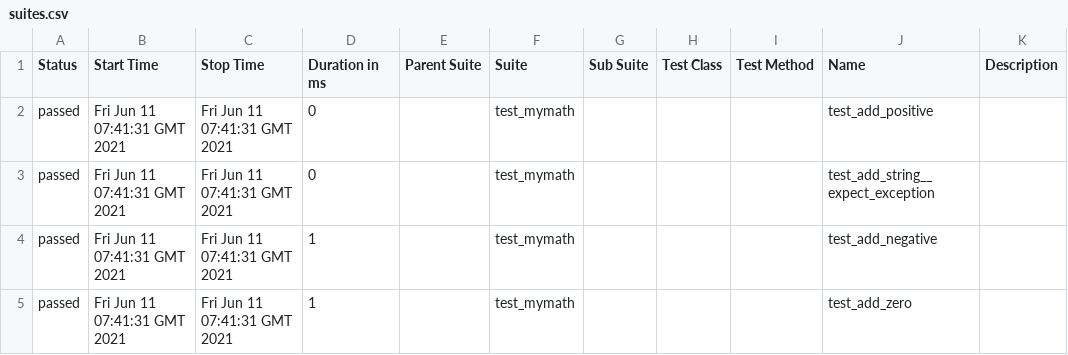
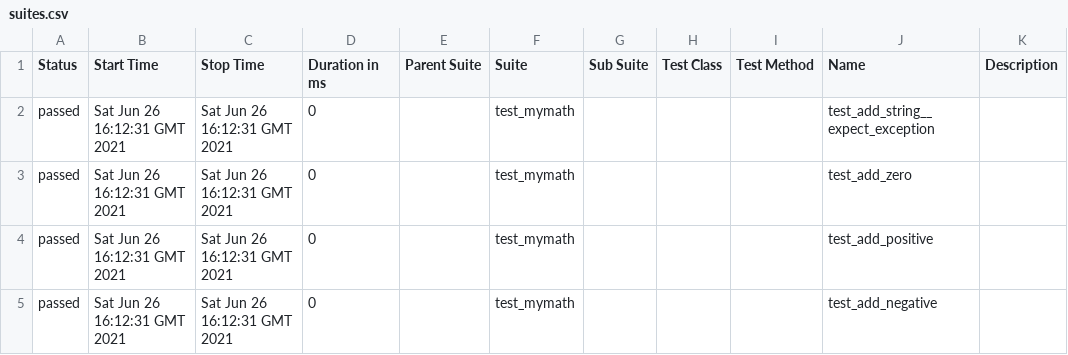
Before and after one commit to boat83/cicd-py-example, a CSV file: 2/data/suites.csv, drawn as a sheet.

```diff
--- a/2/data/suites.csv
+++ b/2/data/suites.csv
@@ -1,5 +1,5 @@
 "Status","Start Time","Stop Time","Duration in ms","Parent Suite","Suite","Sub Suite","Test Class","Test Method","Name","Description"
-"passed","Fri Jun 11 07:41:31 GMT 2021","Fri Jun 11 07:41:31 GMT 2021","0","","test_mymath","","","","test_add_positive",""
-"passed","Fri Jun 11 07:41:31 GMT 2021","Fri Jun 11 07:41:31 GMT 2021","0","","test_mymath","","","","test_add_string__expect_exception",""
-"passed","Fri Jun 11 07:41:31 GMT 2021","Fri Jun 11 07:41:31 GMT 2021","1","","test_mymath","","","","test_add_negative",""
-"passed","Fri Jun 11 07:41:31 GMT 2021","Fri Jun 11 07:41:31 GMT 2021","1","","test_mymath","","","","test_add_zero",""
+"passed","Sat Jun 26 16:12:31 GMT 2021","Sat Jun 26 16:12:31 GMT 2021","0","","test_mymath","","","","test_add_string__expect_exception",""
+"passed","Sat Jun 26 16:12:31 GMT 2021","Sat Jun 26 16:12:31 GMT 2021","0","","test_mymath","","","","test_add_zero",""
+"passed","Sat Jun 26 16:12:31 GMT 2021","Sat Jun 26 16:12:31 GMT 2021","0","","test_mymath","","","","test_add_positive",""
+"passed","Sat Jun 26 16:12:31 GMT 2021","Sat Jun 26 16:12:31 GMT 2021","0","","test_mymath","","","","test_add_negative",""
```
Also changed, not shown: 19 other files.
